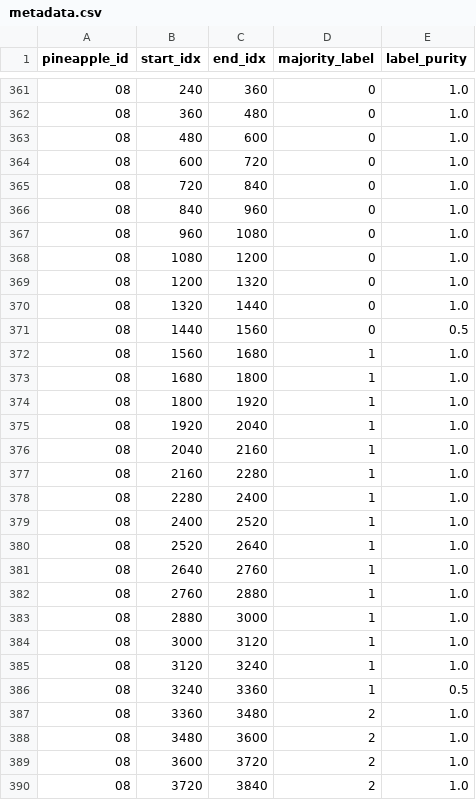
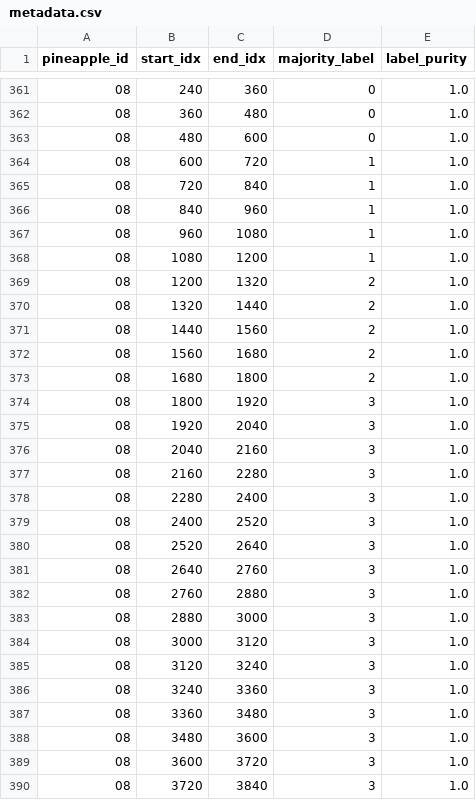
Before and after one commit to shuila777/fruit_project, a CSV file: Pineapple E-Nose Maturity Analysis/step_3,4,5_for_VScode/orkspace/data/processed/metadata.csv, drawn as a sheet; only a part is shown, gaps mark what is left out; the diff covers the shown part only.

```diff
--- a/Pineapple E-Nose Maturity Analysis/step_3,4,5_for_VScode/orkspace/data/processed/metadata.csv
+++ b/Pineapple E-Nose Maturity Analysis/step_3,4,5_for_VScode/orkspace/data/processed/metadata.csv
@@ -363,28 +363,28 @@
 08,480,600,0,1.0
-08,600,720,0,1.0
-08,720,840,0,1.0
-08,840,960,0,1.0
-08,960,1080,0,1.0
-08,1080,1200,0,1.0
-08,1200,1320,0,1.0
-08,1320,1440,0,1.0
-08,1440,1560,0,0.5
-08,1560,1680,1,1.0
-08,1680,1800,1,1.0
-08,1800,1920,1,1.0
-08,1920,2040,1,1.0
-08,2040,2160,1,1.0
-08,2160,2280,1,1.0
-08,2280,2400,1,1.0
-08,2400,2520,1,1.0
-08,2520,2640,1,1.0
-08,2640,2760,1,1.0
-08,2760,2880,1,1.0
-08,2880,3000,1,1.0
-08,3000,3120,1,1.0
-08,3120,3240,1,1.0
-08,3240,3360,1,0.5
-08,3360,3480,2,1.0
-08,3480,3600,2,1.0
-08,3600,3720,2,1.0
-08,3720,3840,2,1.0
+08,600,720,1,1.0
+08,720,840,1,1.0
+08,840,960,1,1.0
+08,960,1080,1,1.0
+08,1080,1200,1,1.0
+08,1200,1320,2,1.0
+08,1320,1440,2,1.0
+08,1440,1560,2,1.0
+08,1560,1680,2,1.0
+08,1680,1800,2,1.0
+08,1800,1920,3,1.0
+08,1920,2040,3,1.0
+08,2040,2160,3,1.0
+08,2160,2280,3,1.0
+08,2280,2400,3,1.0
+08,2400,2520,3,1.0
+08,2520,2640,3,1.0
+08,2640,2760,3,1.0
+08,2760,2880,3,1.0
+08,2880,3000,3,1.0
+08,3000,3120,3,1.0
+08,3120,3240,3,1.0
+08,3240,3360,3,1.0
+08,3360,3480,3,1.0
+08,3480,3600,3,1.0
+08,3600,3720,3,1.0
+08,3720,3840,3,1.0
```
Also changed, not shown: 171 edited cells elsewhere in this file, Pineapple E-Nose Maturity Analysis/step_3,4,5_for_VScode/orkspace/data/processed_normalized/metadata_normalized.csv, Pineapple E-Nose Maturity Analysis/step_3,4,5_for_VScode/orkspace/models/error_cases.csv, 26 other files.
